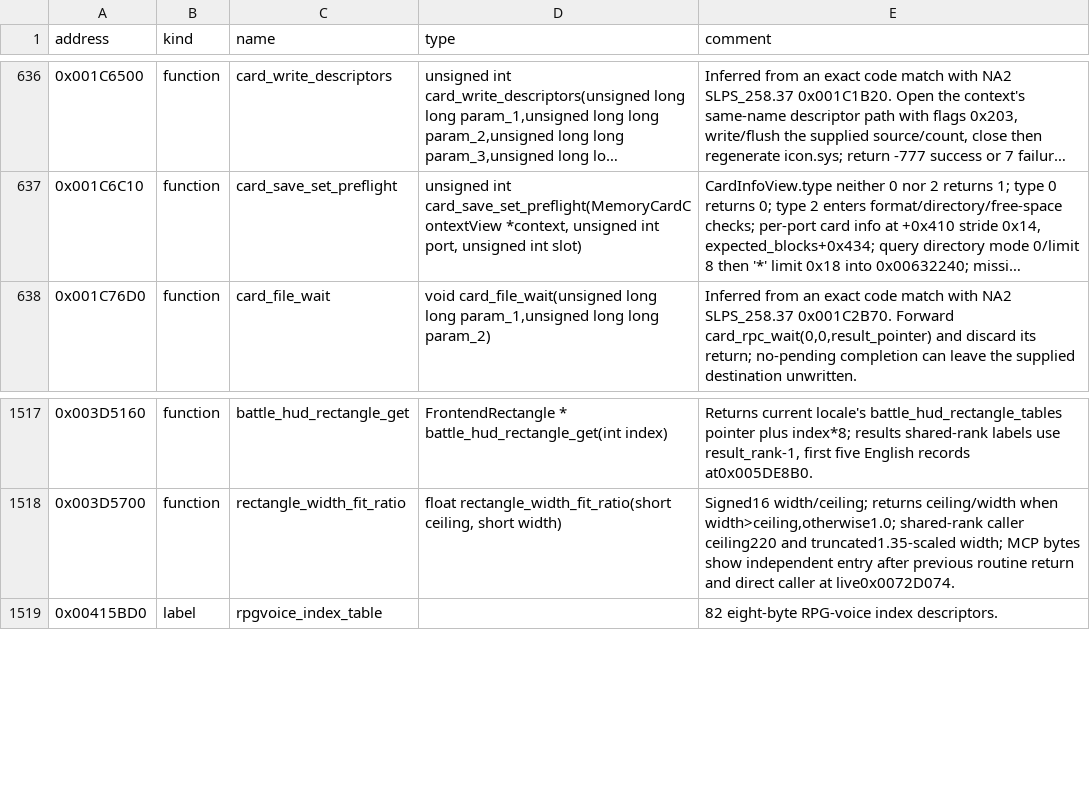
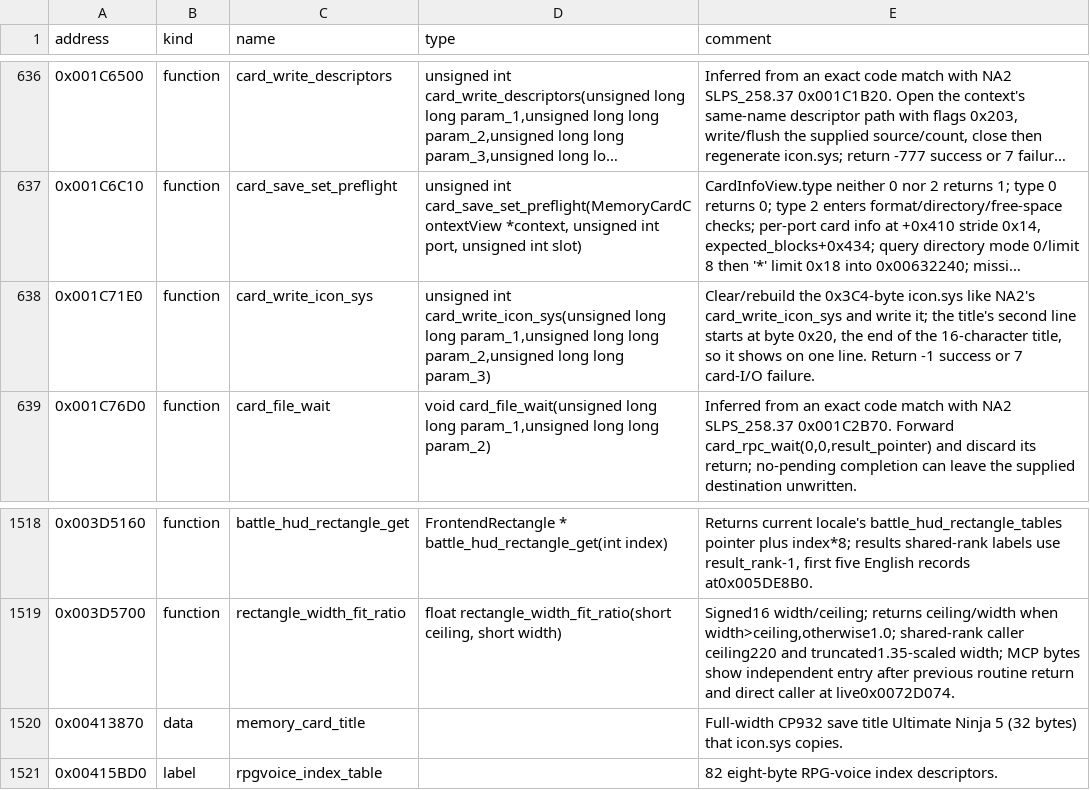
Before and after one commit to solid1353/UN-Workshop, a TSV file: reverse_engineering/annotations/UN5/SLES_556.05/symbols.tsv, drawn as a sheet; only a part is shown, gaps mark what is left out; long unchanged cells end in …; the diff names each change by its address in the sheet, - before the commit and + after, or states it on an @@ line.

Commit message:
Record NA2's memory-card icon and save title layout and its clean ISO's identity: save_icon.md decodes ICON.BIN's icon (scroll geometry, constant shape key, sheet UVs, run-length 128x128 ABGR1555 texture) and media/ps2_icon.py reads it; games.json holds NA2's clean ISO size and SHA-256, so the path loader lets a game's entry hold whole numbers; the annotations name NA2's icon.sys line-break store and UN5's card_write_icon_sys and one-line title.

```diff
--- a/reverse_engineering/annotations/UN5/SLES_556.05/symbols.tsv
+++ b/reverse_engineering/annotations/UN5/SLES_556.05/symbols.tsv
+row 638: 0x001C71E0 | function | card_write_icon_sys | unsigned int card_write_icon_sys(unsigned long long param_1,unsigned long long param_2,unsigned long long param_3) | Clear/rebuild the 0x3C4-byte icon.sys like NA2's card_write_icon_sys and write it; the title's second line starts at byte 0x20, the end of the 16-character title, so it shows on one line. Return -1 success or 7 card-I/O failure.
+row 1520: 0x00413870 | data | memory_card_title |  | Full-width CP932 save title Ultimate Ninja 5 (32 bytes) that icon.sys copies.
```
Also changed, not shown: 8 other files.
